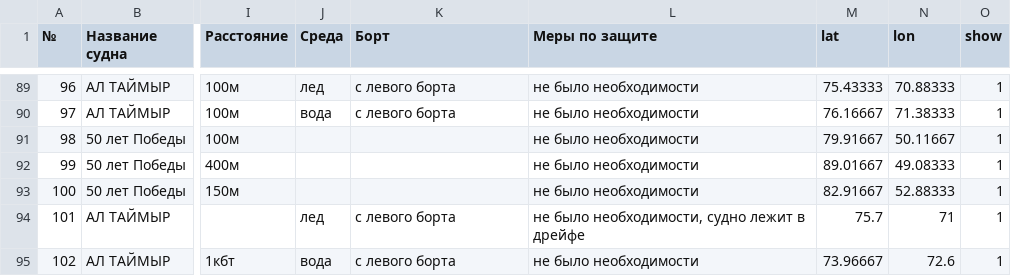
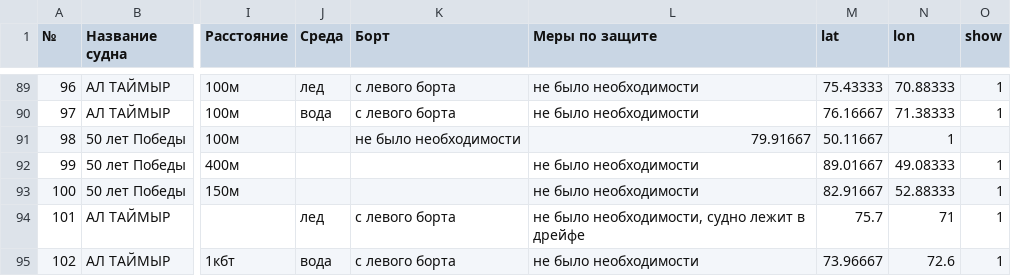
Before and after one commit to nextgis/walrus, a CSV file: data/walrus.csv, drawn as a sheet; only a part is shown, gaps mark what is left out; the diff names each change by its address in the sheet, - before the commit and + after, or states it on an @@ line.

Commit message:
Update walrus.csv

```diff
--- a/data/walrus.csv
+++ b/data/walrus.csv
-K91 (Борт): (empty)
+K91 (Борт): не было необходимости
-L91 (Меры по защите): не было необходимости
+L91 (Меры по защите): 79.91667
-M91 (lat): 79.91667
+M91 (lat): 50.11667
-N91 (lon): 50.11667
+N91 (lon): 1
-O91 (show): 1
+O91 (show): (empty)
```
